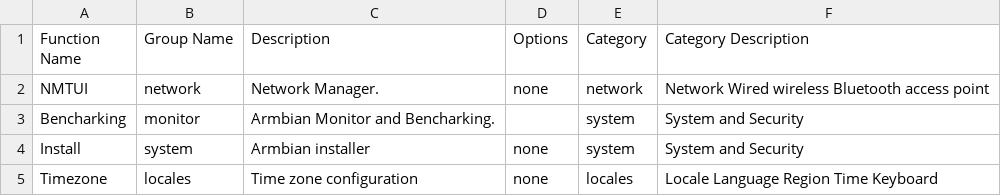
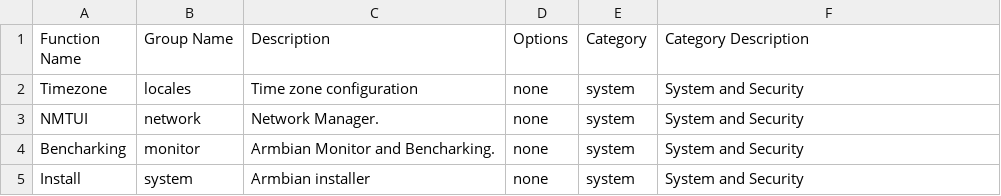
Before and after one commit to armbian/configng, a CSV file: share/doc/armbian-configng/armbian-configng.csv, drawn as a sheet.

```diff
--- a/share/doc/armbian-configng/armbian-configng.csv
+++ b/share/doc/armbian-configng/armbian-configng.csv
@@ -1,5 +1,5 @@
 Function Name,Group Name,Description,Options,Category,Category Description
-NMTUI,network,Network Manager.,none,network,Network Wired wireless Bluetooth access point
-Bencharking,monitor,Armbian Monitor and Bencharking.,,system,System and Security
+Timezone,locales,Time zone configuration,none,system,System and Security
+NMTUI,network,Network Manager.,none,system,System and Security
+Bencharking,monitor,Armbian Monitor and Bencharking.,none,system,System and Security
 Install,system,Armbian installer,none,system,System and Security
-Timezone,locales,Time zone configuration,none,locales,Locale Language Region Time Keyboard
```
Also changed, not shown: 11 other files.
